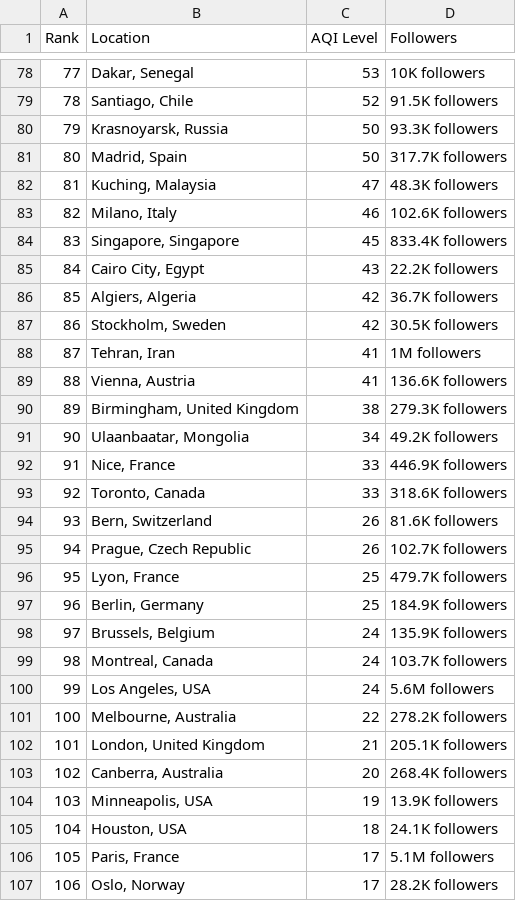
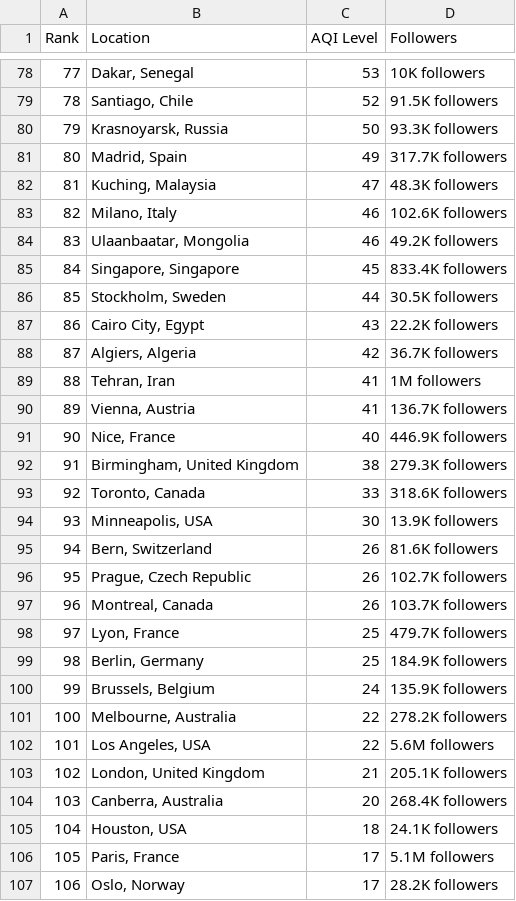
Before and after one commit to dipunew/Most-Polluted-Cities-in-The-World, a CSV file: air-quality.csv, drawn as a sheet; only a part is shown, gaps mark what is left out; removed rows and columns are numbered as before the commit, all else as after; the diff covers the shown part only; the diff names each change by its address in the sheet, - before the commit and + after, or states it on an @@ line.

```diff
--- a/air-quality.csv
+++ b/air-quality.csv
@@ column A (Rank) renumbered between rows 7 and 104 @@
-C81 (AQI Level): 50
+C81 (AQI Level): 49
+row 84: 83 | Ulaanbaatar, Mongolia | 46 | 49.2K followers
+row 86: 85 | Stockholm, Sweden | 44 | 30.5K followers
-row 87: 86 | Stockholm, Sweden | 42 | 30.5K followers
-D90 (Followers): 136.6K followers
+D90 (Followers): 136.7K followers
+row 91: 90 | Nice, France | 40 | 446.9K followers
-row 91: 90 | Ulaanbaatar, Mongolia | 34 | 49.2K followers
-row 92: 91 | Nice, France | 33 | 446.9K followers
+row 94: 93 | Minneapolis, USA | 30 | 13.9K followers
+row 97: 96 | Montreal, Canada | 26 | 103.7K followers
-row 99: 98 | Montreal, Canada | 24 | 103.7K followers
-row 100: 99 | Los Angeles, USA | 24 | 5.6M followers
+row 102: 101 | Los Angeles, USA | 22 | 5.6M followers
-row 104: 103 | Minneapolis, USA | 19 | 13.9K followers
```
Also changed, not shown: 14 added rows, 14 removed rows and 8 edited cells elsewhere in this file.
